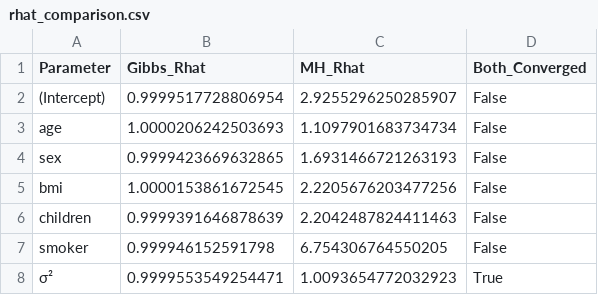
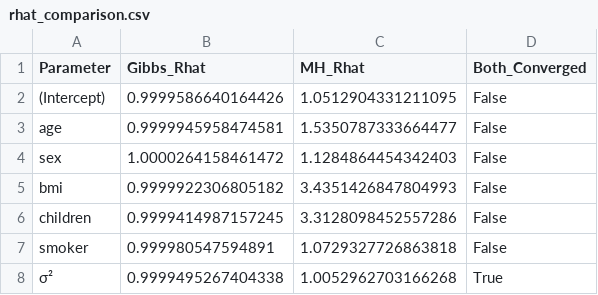
Before and after one commit to armin2080/Bayesian-MCMC-Insurance-Regression, a CSV file: python/outputs/algorithm_comparison/rhat_comparison.csv, drawn as a sheet.

```diff
--- a/python/outputs/algorithm_comparison/rhat_comparison.csv
+++ b/python/outputs/algorithm_comparison/rhat_comparison.csv
@@ -1,8 +1,8 @@
 Parameter,Gibbs_Rhat,MH_Rhat,Both_Converged
-(Intercept),0.9999517728806954,2.9255296250285907,False
-age,1.0000206242503693,1.1097901683734734,False
-sex,0.9999423669632865,1.6931466721263193,False
-bmi,1.0000153861672545,2.2205676203477256,False
-children,0.9999391646878639,2.2042487824411463,False
-smoker,0.999946152591798,6.754306764550205,False
-σ²,0.9999553549254471,1.0093654772032923,True
+(Intercept),0.9999586640164426,1.0512904331211095,False
+age,0.9999945958474581,1.5350787333664477,False
+sex,1.0000264158461472,1.1284864454342403,False
+bmi,0.9999922306805182,3.4351426847804993,False
+children,0.9999414987157245,3.3128098452557286,False
+smoker,0.999980547594891,1.0729327726863818,False
+σ²,0.9999495267404338,1.0052962703166268,True
```
Also changed, not shown: python/outputs/algorithm_comparison/efficiency_comparison.csv, python/outputs/algorithm_comparison/ess_comparison.csv, 38 other files.
